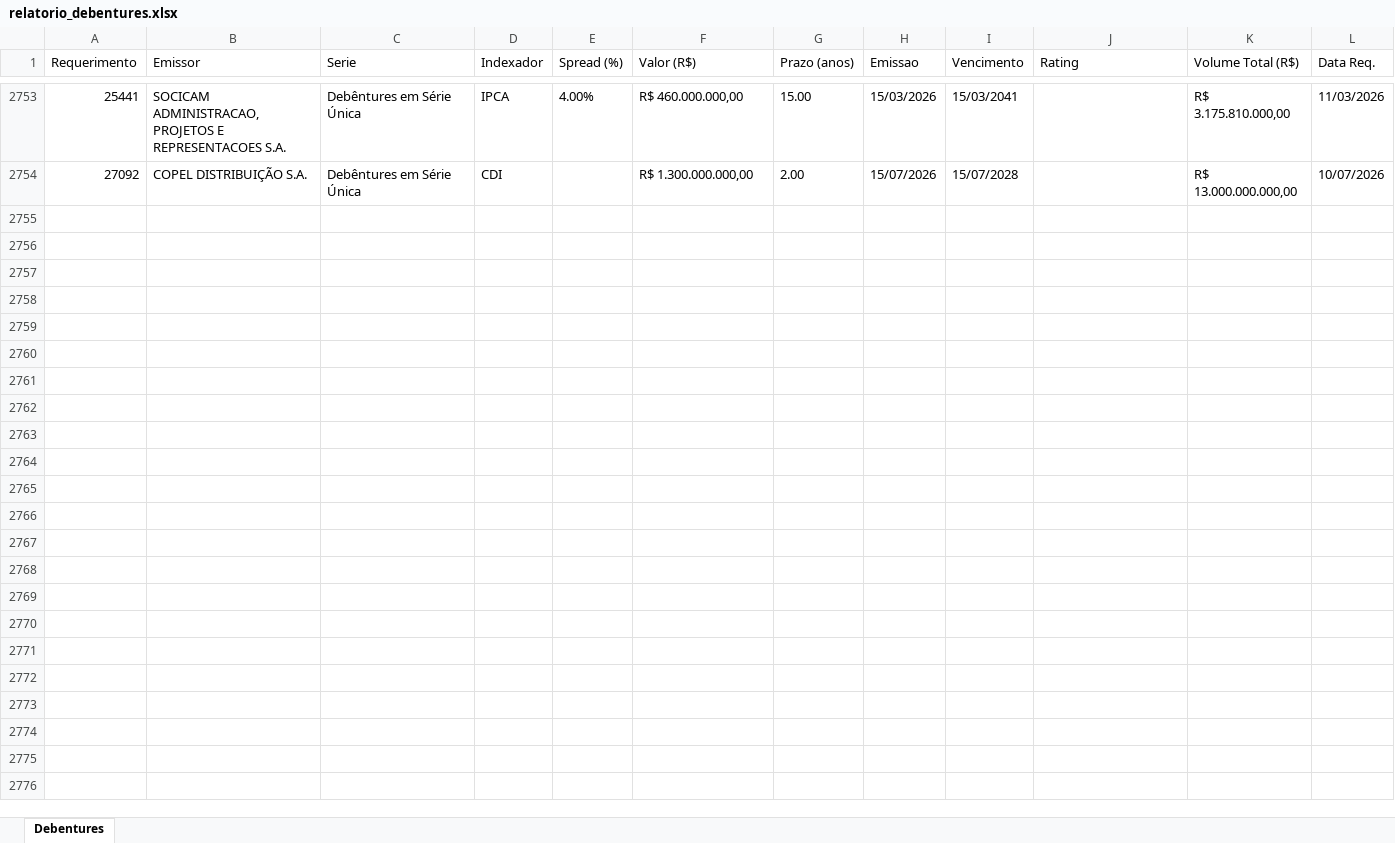
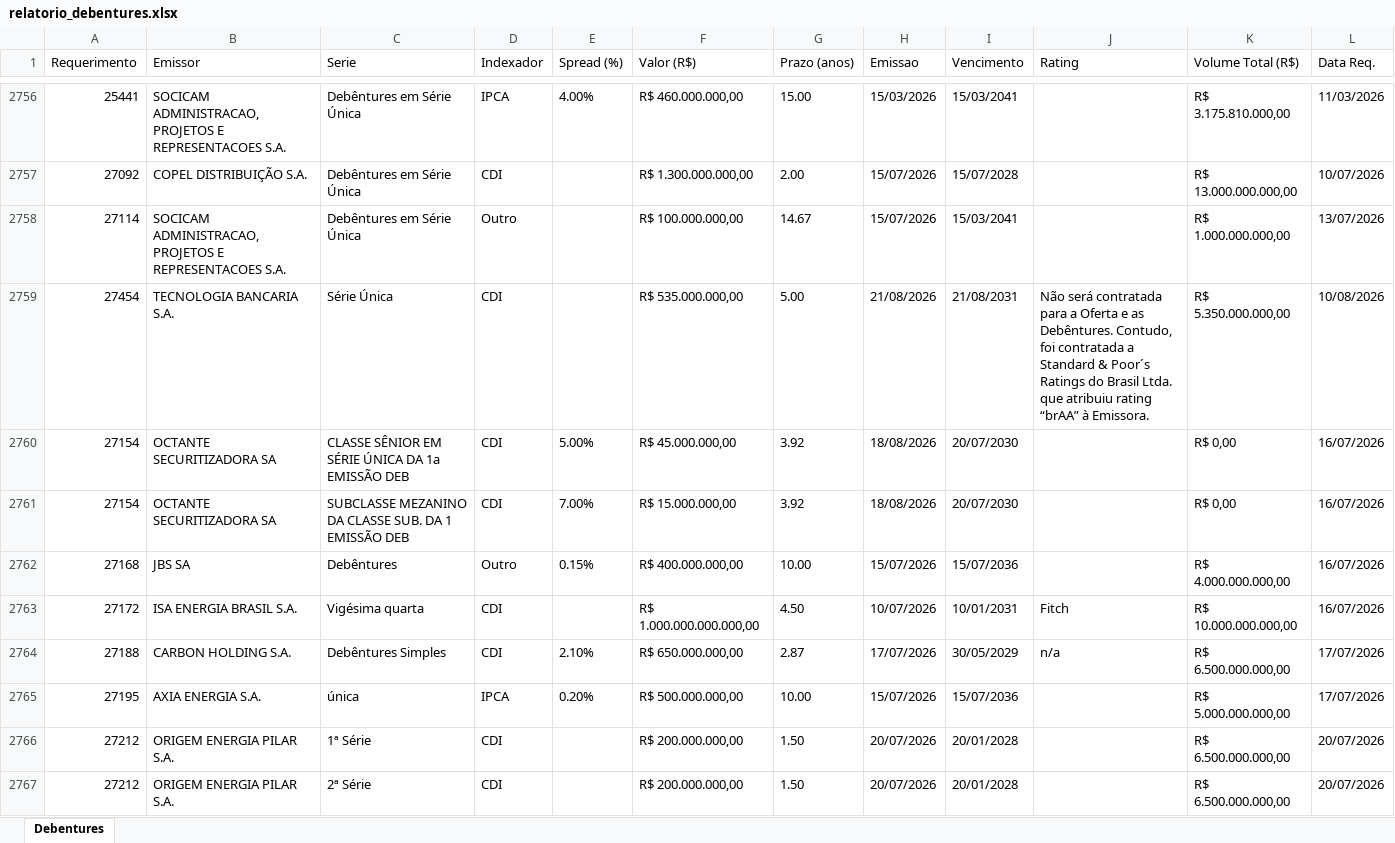
Before and after one commit to AlissonCarvalhoXP/plataforma-mercado, an Excel workbook: relatorio_debentures.xlsx, sheet Debentures, drawn as a sheet; only a part is shown, gaps mark what is left out; values as stored, in another font and other column widths than the file's, no borders; the diff covers the shown part only; the diff names each change by its address in the sheet, - before the commit and + after, or states it on an @@ line.

```diff
--- a/relatorio_debentures.xlsx (sheet Debentures)
+++ b/relatorio_debentures.xlsx (sheet Debentures)
+row 2758: 27114 | SOCICAM ADMINISTRACAO, PROJETOS E REPRESENTACOES S.A. | Debêntures em Série Única | Outro |  | R$ 100.000.000,00 | 14.67 | 15/07/2026 | 15/03/2041 |  | R$ 1.000.000.000,00 | 13/07/2026
+row 2759: 27454 | TECNOLOGIA BANCARIA S.A. | Série Única | CDI |  | R$ 535.000.000,00 | 5.00 | 21/08/2026 | 21/08/2031 | Não será contratada para a Oferta e as Debêntures. Contudo, foi contratada a Standard & Poor´s Ratings do Brasil Ltda. que atribuiu rating “brAA” à Emissora. | R$ 5.350.000.000,00 | 10/08/2026
+row 2760: 27154 | OCTANTE SECURITIZADORA SA | CLASSE SÊNIOR EM SÉRIE ÚNICA DA 1a EMISSÃO DEB | CDI | 5.00% | R$ 45.000.000,00 | 3.92 | 18/08/2026 | 20/07/2030 |  | R$ 0,00 | 16/07/2026
+row 2761: 27154 | OCTANTE SECURITIZADORA SA | SUBCLASSE MEZANINO DA CLASSE SUB. DA 1 EMISSÃO DEB | CDI | 7.00% | R$ 15.000.000,00 | 3.92 | 18/08/2026 | 20/07/2030 |  | R$ 0,00 | 16/07/2026
+row 2762: 27168 | JBS SA | Debêntures | Outro | 0.15% | R$ 400.000.000,00 | 10.00 | 15/07/2026 | 15/07/2036 |  | R$ 4.000.000.000,00 | 16/07/2026
+row 2763: 27172 | ISA ENERGIA BRASIL S.A. | Vigésima quarta | CDI |  | R$ 1.000.000.000.000,00 | 4.50 | 10/07/2026 | 10/01/2031 | Fitch | R$ 10.000.000.000,00 | 16/07/2026
+row 2764: 27188 | CARBON HOLDING S.A. | Debêntures Simples | CDI | 2.10% | R$ 650.000.000,00 | 2.87 | 17/07/2026 | 30/05/2029 | n/a | R$ 6.500.000.000,00 | 17/07/2026
+row 2765: 27195 | AXIA ENERGIA S.A. | única | IPCA | 0.20% | R$ 500.000.000,00 | 10.00 | 15/07/2026 | 15/07/2036 |  | R$ 5.000.000.000,00 | 17/07/2026
+row 2766: 27212 | ORIGEM ENERGIA PILAR S.A. | 1ª Série | CDI |  | R$ 200.000.000,00 | 1.50 | 20/07/2026 | 20/01/2028 |  | R$ 6.500.000.000,00 | 20/07/2026
+row 2767: 27212 | ORIGEM ENERGIA PILAR S.A. | 2ª Série | CDI |  | R$ 200.000.000,00 | 1.50 | 20/07/2026 | 20/01/2028 |  | R$ 6.500.000.000,00 | 20/07/2026
```
Also changed, not shown: 57 added rows and 114 moved rows elsewhere in this sheet, relatorio_dolar.xlsx, relatorio_indicadores.xlsx, 10 other files.
